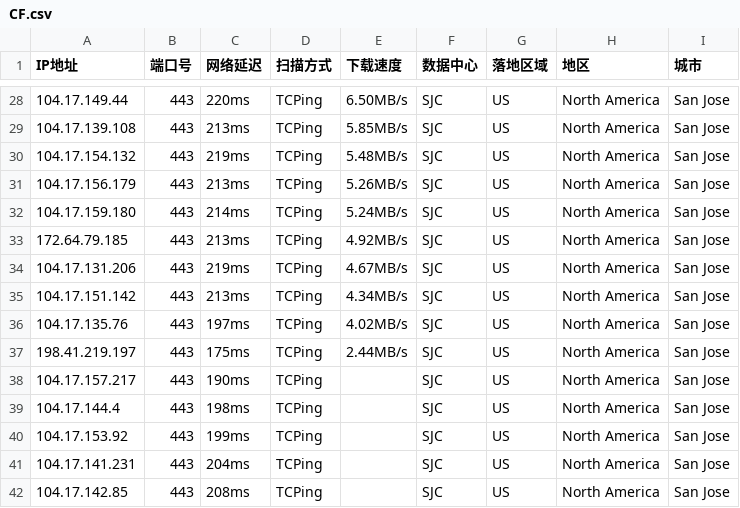
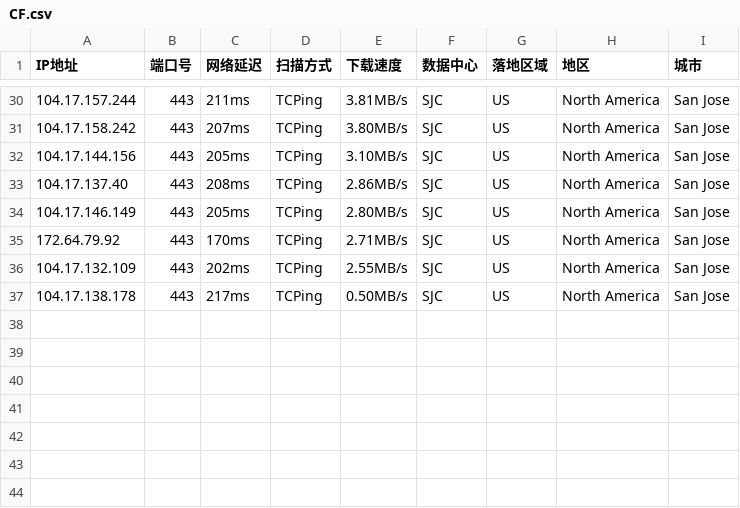
Before and after one commit to aihddelyy/Cloudflare_ips, a CSV file: CF.csv, drawn as a sheet; only a part is shown, gaps mark what is left out; the diff covers the shown part only.

```diff
--- a/CF.csv
+++ b/CF.csv
@@ -28,15 +30,8 @@
-104.17.149.44,443,220ms,TCPing,6.50MB/s,SJC,US,North America,San Jose
-104.17.139.108,443,213ms,TCPing,5.85MB/s,SJC,US,North America,San Jose
-104.17.154.132,443,219ms,TCPing,5.48MB/s,SJC,US,North America,San Jose
-104.17.156.179,443,213ms,TCPing,5.26MB/s,SJC,US,North America,San Jose
-104.17.159.180,443,214ms,TCPing,5.24MB/s,SJC,US,North America,San Jose
-172.64.79.185,443,213ms,TCPing,4.92MB/s,SJC,US,North America,San Jose
-104.17.131.206,443,219ms,TCPing,4.67MB/s,SJC,US,North America,San Jose
-104.17.151.142,443,213ms,TCPing,4.34MB/s,SJC,US,North America,San Jose
-104.17.135.76,443,197ms,TCPing,4.02MB/s,SJC,US,North America,San Jose
-198.41.219.197,443,175ms,TCPing,2.44MB/s,SJC,US,North America,San Jose
-104.17.157.217,443,190ms,TCPing,,SJC,US,North America,San Jose
-104.17.144.4,443,198ms,TCPing,,SJC,US,North America,San Jose
-104.17.153.92,443,199ms,TCPing,,SJC,US,North America,San Jose
-104.17.141.231,443,204ms,TCPing,,SJC,US,North America,San Jose
-104.17.142.85,443,208ms,TCPing,,SJC,US,North America,San Jose
+104.17.157.244,443,211ms,TCPing,3.81MB/s,SJC,US,North America,San Jose
+104.17.158.242,443,207ms,TCPing,3.80MB/s,SJC,US,North America,San Jose
+104.17.144.156,443,205ms,TCPing,3.10MB/s,SJC,US,North America,San Jose
+104.17.137.40,443,208ms,TCPing,2.86MB/s,SJC,US,North America,San Jose
+104.17.146.149,443,205ms,TCPing,2.80MB/s,SJC,US,North America,San Jose
+172.64.79.92,443,170ms,TCPing,2.71MB/s,SJC,US,North America,San Jose
+104.17.132.109,443,202ms,TCPing,2.55MB/s,SJC,US,North America,San Jose
+104.17.138.178,443,217ms,TCPing,0.50MB/s,SJC,US,North America,San Jose
```
Also changed, not shown: 2 added rows and 67 edited cells elsewhere in this file, HK.csv, KR.csv, 12 other files.
